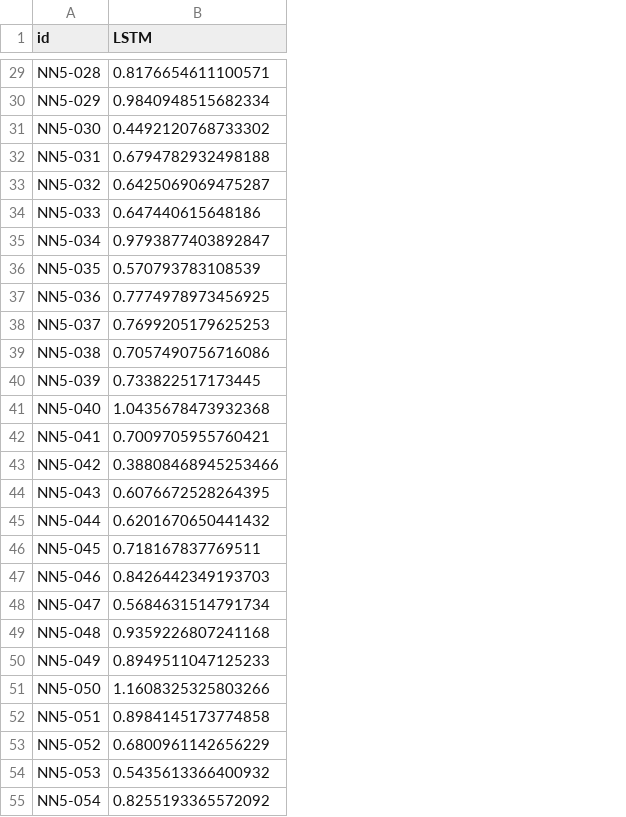
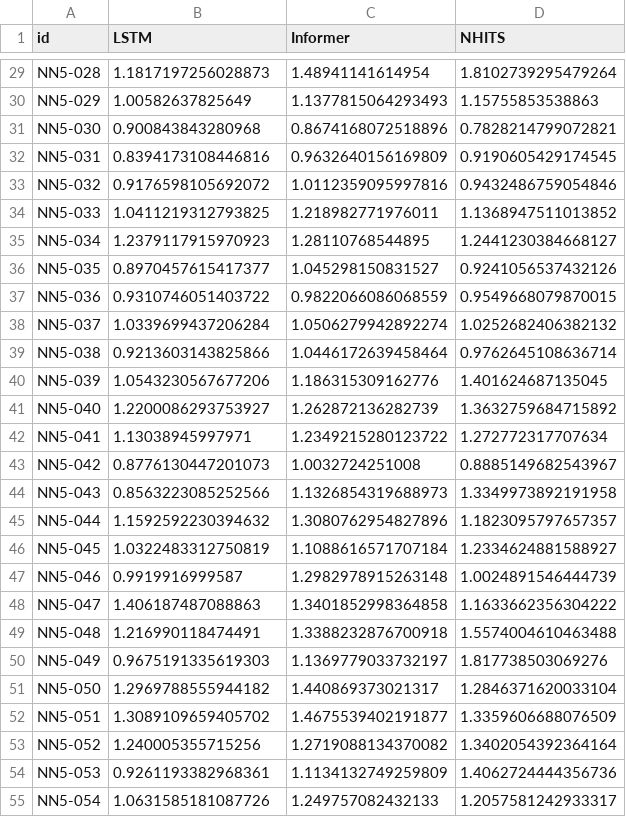
Before and after one commit to moisesrsantos/tsmorph_aequitas, a CSV file: data/performance/mase_NN5.csv, drawn as a sheet; only a part is shown, gaps mark what is left out; the diff covers the shown part only; the diff names each change by its address in the sheet, - before the commit and + after, or states it on an @@ line.

```diff
--- a/data/performance/mase_NN5.csv
+++ b/data/performance/mase_NN5.csv
+column C (Informer), rows 29-55: 1.48941141614954 | 1.1377815064293493 | 0.8674168072518896 | 0.9632640156169809 | 1.0112359095997816 | 1.218982771976011 | 1.28110768544895 | 1.045298150831527 | 0.9822066086068559 | 1.0506279942892274 | 1.0446172639458464 | 1.186315309162776 | 1.262872136282739 | 1.2349215280123722 | 1.0032724251008 | 1.1326854319688973 | 1.3080762954827896 | 1.1088616571707184 | 1.2982978915263148 | 1.3401852998364858 | 1.3388232876700918 | 1.1369779033732197 | 1.440869373021317 | 1.4675539402191877 | 1.2719088134370082 | 1.1134132749259809 | 1.249757082432133
+column D (NHITS), rows 29-55: 1.8102739295479264 | 1.15755853538863 | 0.7828214799072821 | 0.9190605429174545 | 0.9432486759054846 | 1.1368947511013852 | 1.2441230384668127 | 0.9241056537432126 | 0.9549668079870015 | 1.0252682406382132 | 0.9762645108636714 | 1.401624687135045 | 1.3632759684715892 | 1.272772317707634 | 0.8885149682543967 | 1.3349973892191958 | 1.1823095797657357 | 1.2334624881588927 | 1.0024891546444739 | 1.1633662356304222 | 1.5574004610463488 | 1.817738503069276 | 1.2846371620033104 | 1.3359606688076509 | 1.3402054392364164 | 1.4062724444356736 | 1.2057581242933317
-B29 (LSTM): 0.8176654611100571
+B29 (LSTM): 1.1817197256028873
-B30 (LSTM): 0.9840948515682334
+B30 (LSTM): 1.00582637825649
-B31 (LSTM): 0.4492120768733302
+B31 (LSTM): 0.900843843280968
-B32 (LSTM): 0.6794782932498188
+B32 (LSTM): 0.8394173108446816
-B33 (LSTM): 0.6425069069475287
+B33 (LSTM): 0.9176598105692072
-B34 (LSTM): 0.647440615648186
+B34 (LSTM): 1.0411219312793825
-B35 (LSTM): 0.9793877403892847
+B35 (LSTM): 1.2379117915970923
-B36 (LSTM): 0.570793783108539
+B36 (LSTM): 0.8970457615417377
-B37 (LSTM): 0.7774978973456925
+B37 (LSTM): 0.9310746051403722
-B38 (LSTM): 0.7699205179625253
+B38 (LSTM): 1.0339699437206284
-B39 (LSTM): 0.7057490756716086
+B39 (LSTM): 0.9213603143825866
-B40 (LSTM): 0.733822517173445
+B40 (LSTM): 1.0543230567677206
-B41 (LSTM): 1.0435678473932368
+B41 (LSTM): 1.2200086293753927
-B42 (LSTM): 0.7009705955760421
+B42 (LSTM): 1.13038945997971
-B43 (LSTM): 0.38808468945253466
+B43 (LSTM): 0.8776130447201073
-B44 (LSTM): 0.6076672528264395
+B44 (LSTM): 0.8563223085252566
-B45 (LSTM): 0.6201670650441432
+B45 (LSTM): 1.1592592230394632
-B46 (LSTM): 0.718167837769511
+B46 (LSTM): 1.0322483312750819
-B47 (LSTM): 0.8426442349193703
+B47 (LSTM): 0.9919916999587
-B48 (LSTM): 0.5684631514791734
+B48 (LSTM): 1.406187487088863
-B49 (LSTM): 0.9359226807241168
+B49 (LSTM): 1.216990118474491
-B50 (LSTM): 0.8949511047125233
+B50 (LSTM): 0.9675191335619303
-B51 (LSTM): 1.1608325325803266
+B51 (LSTM): 1.2969788555944182
-B52 (LSTM): 0.8984145173774858
+B52 (LSTM): 1.3089109659405702
-B53 (LSTM): 0.6800961142656229
+B53 (LSTM): 1.240005355715256
-B54 (LSTM): 0.5435613366400932
+B54 (LSTM): 0.9261193382968361
-B55 (LSTM): 0.8255193365572092
+B55 (LSTM): 1.0631585181087726
```
Also changed, not shown: 84 edited cells elsewhere in this file, 7 other files.
